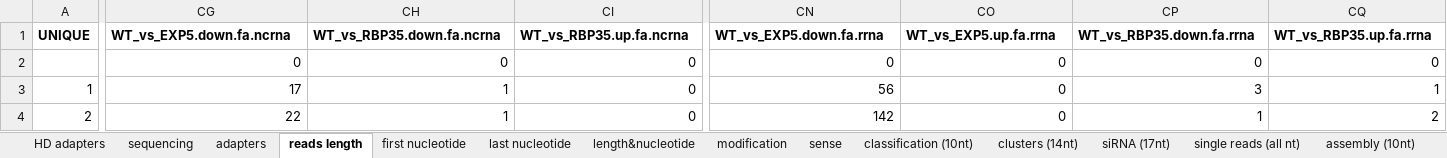
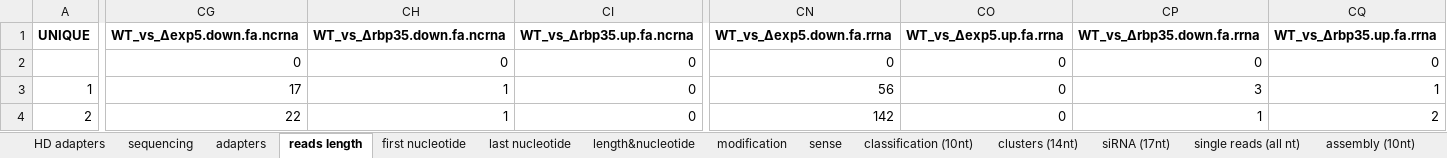
Before and after one commit to wilkinsonlab/m-oryzae-polya, an Excel workbook: doc/small/small_data.xlsx, sheet reads length, drawn as a sheet; only a part is shown, gaps mark what is left out; values as stored, in another font and other column widths than the file's, no borders; charts and pictures not drawn; the diff covers the shown part only; the diff names each change by its address in the sheet, - before the commit and + after, or states it on an @@ line.

```diff
--- a/doc/small/small_data.xlsx (sheet reads length)
+++ b/doc/small/small_data.xlsx (sheet reads length)
-CG1: WT_vs_EXP5.down.fa.ncrna
+CG1: WT_vs_∆exp5.down.fa.ncrna
-CH1: WT_vs_RBP35.down.fa.ncrna
+CH1: WT_vs_∆rbp35.down.fa.ncrna
-CI1: WT_vs_RBP35.up.fa.ncrna
+CI1: WT_vs_∆rbp35.up.fa.ncrna
-CN1: WT_vs_EXP5.down.fa.rrna
+CN1: WT_vs_∆exp5.down.fa.rrna
-CO1: WT_vs_EXP5.up.fa.rrna
+CO1: WT_vs_∆exp5.up.fa.rrna
-CP1: WT_vs_RBP35.down.fa.rrna
+CP1: WT_vs_∆rbp35.down.fa.rrna
-CQ1: WT_vs_RBP35.up.fa.rrna
+CQ1: WT_vs_∆rbp35.up.fa.rrna
```
Also changed, not shown: 20 edited cells elsewhere in this sheet, sheet Hoja2, sheet modification, sheet single reads (all nt), sheet first nucleotide, sheet last nucleotide, sheet clusters (14nt), other sheet tabs, charts or pictures, 1 other file.
